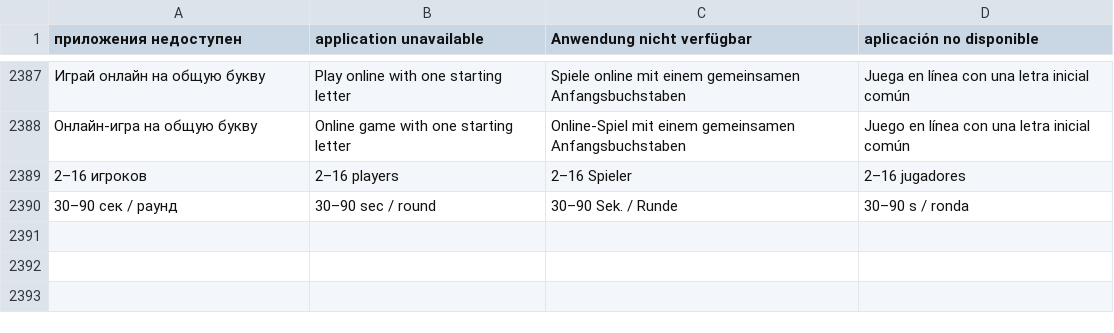
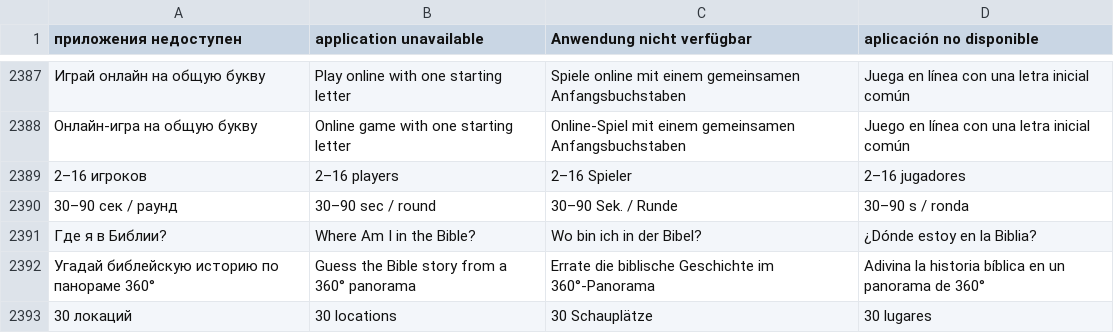
Before and after one commit to viDaLost/alias-spy-games, a TSV file: scripts/i18n/translations.tsv, drawn as a sheet; only a part is shown, gaps mark what is left out; the diff names each change by its address in the sheet, - before the commit and + after, or states it on an @@ line.

Commit message:
Интегрировать «Где я в Библии?» в каталог для главного администратора

```diff
--- a/scripts/i18n/translations.tsv
+++ b/scripts/i18n/translations.tsv
+row 2391: Где я в Библии? | Where Am I in the Bible? | Wo bin ich in der Bibel? | ¿Dónde estoy en la Biblia?
+row 2392: Угадай библейскую историю по панораме 360° | Guess the Bible story from a 360° panorama | Errate die biblische Geschichte im 360°-Panorama | Adivina la historia bíblica en un panorama de 360°
+row 2393: 30 локаций | 30 locations | 30 Schauplätze | 30 lugares
```
Also changed, not shown: 44 other files.
